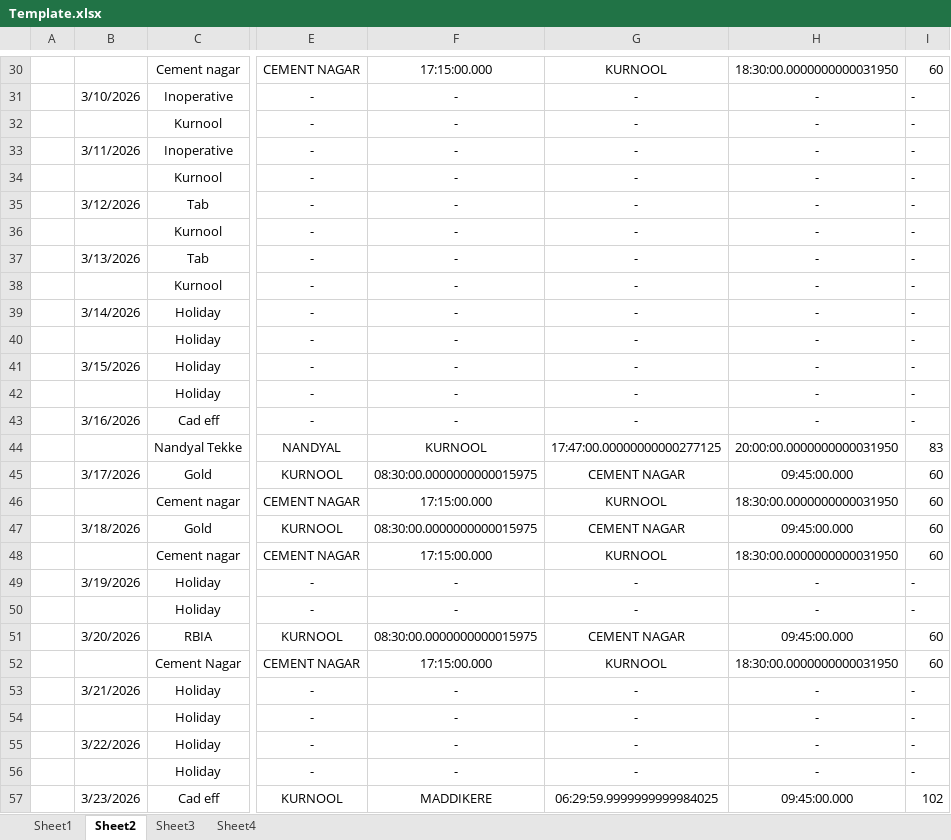
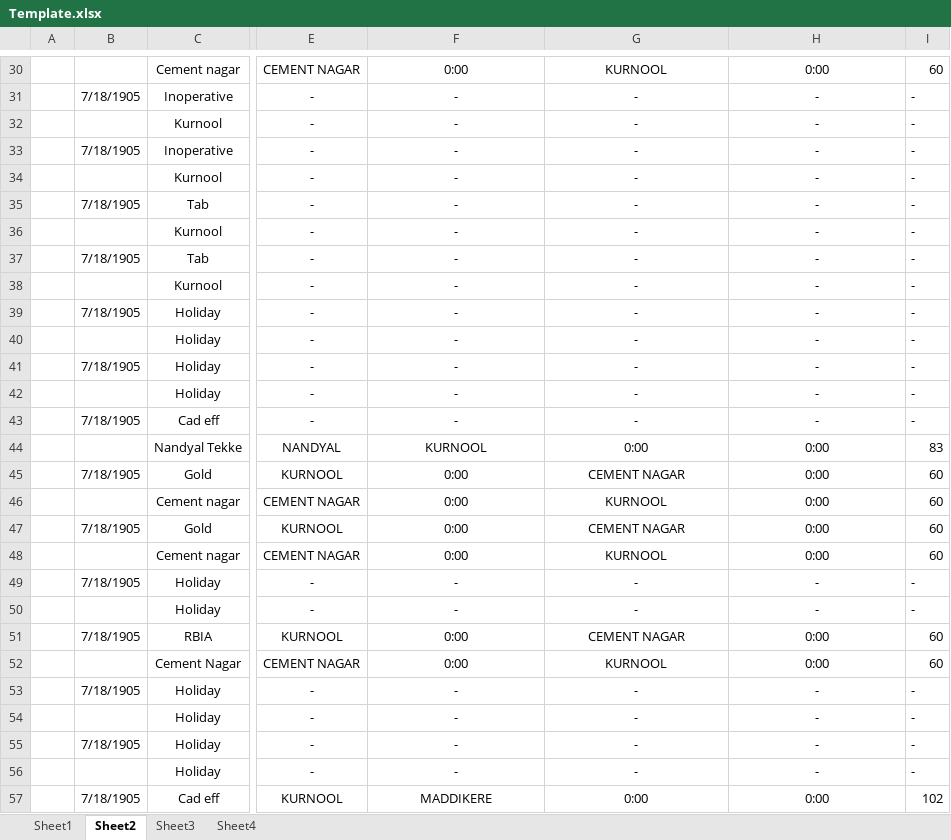
Before and after one commit to iamchaitanya/TABILL_V0, an Excel workbook: public/Template.xlsx, sheet Sheet2, drawn as a sheet; only a part is shown, gaps mark what is left out; values as stored, in another font and other column widths than the file's, no borders; charts and pictures not drawn; the diff covers the shown part only; the diff names each change by its address in the sheet, - before the commit and + after, or states it on an @@ line.

Commit message:
Update revised monthly diary Sheet3

```diff
--- a/public/Template.xlsx (sheet Sheet2)
+++ b/public/Template.xlsx (sheet Sheet2)
-F30: 17:15:00.000
+F30: 0:00
-H30: 18:30:00.0000000000031950
+H30: 0:00
-B31: 3/10/2026
+B31: 7/18/1905
-B33: 3/11/2026
+B33: 7/18/1905
-B35: 3/12/2026
+B35: 7/18/1905
-B37: 3/13/2026
+B37: 7/18/1905
-B39: 3/14/2026
+B39: 7/18/1905
-B41: 3/15/2026
+B41: 7/18/1905
-B43: 3/16/2026
+B43: 7/18/1905
-G44: 17:47:00.00000000000277125
+G44: 0:00
-H44: 20:00:00.0000000000031950
+H44: 0:00
-B45: 3/17/2026
+B45: 7/18/1905
-F45: 08:30:00.0000000000015975
+F45: 0:00
-H45: 09:45:00.000
+H45: 0:00
-F46: 17:15:00.000
+F46: 0:00
-H46: 18:30:00.0000000000031950
+H46: 0:00
-B47: 3/18/2026
+B47: 7/18/1905
-F47: 08:30:00.0000000000015975
+F47: 0:00
-H47: 09:45:00.000
+H47: 0:00
-F48: 17:15:00.000
+F48: 0:00
-H48: 18:30:00.0000000000031950
+H48: 0:00
-B49: 3/19/2026
+B49: 7/18/1905
-B51: 3/20/2026
+B51: 7/18/1905
-F51: 08:30:00.0000000000015975
+F51: 0:00
-H51: 09:45:00.000
+H51: 0:00
-F52: 17:15:00.000
+F52: 0:00
-H52: 18:30:00.0000000000031950
+H52: 0:00
-B53: 3/21/2026
+B53: 7/18/1905
-B55: 3/22/2026
+B55: 7/18/1905
-B57: 3/23/2026
+B57: 7/18/1905
-G57: 06:29:59.9999999999984025
+G57: 0:00
-H57: 09:45:00.000
+H57: 0:00
```
Also changed, not shown: 43 edited cells elsewhere in this sheet, sheet Sheet3, sheet Sheet1, sheet Sheet4, hidden cells, charts or pictures, 1 other file.
